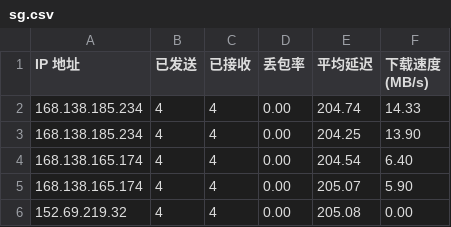
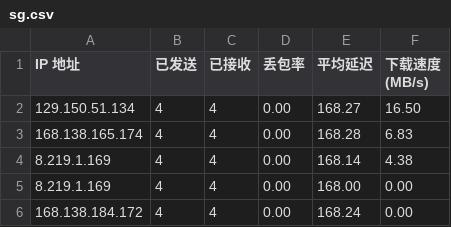
Before and after one commit to biozzl/CFCDN-Auto, a CSV file: CloudflareST/sg.csv, drawn as a sheet.

```diff
--- a/CloudflareST/sg.csv
+++ b/CloudflareST/sg.csv
@@ -1,6 +1,6 @@
 IP 地址,已发送,已接收,丢包率,平均延迟,下载速度 (MB/s)
-168.138.185.234,4,4,0.00,204.74,14.33
-168.138.185.234,4,4,0.00,204.25,13.90
-168.138.165.174,4,4,0.00,204.54,6.40
-168.138.165.174,4,4,0.00,205.07,5.90
-152.69.219.32,4,4,0.00,205.08,0.00
+129.150.51.134,4,4,0.00,168.27,16.50
+168.138.165.174,4,4,0.00,168.28,6.83
+8.219.1.169,4,4,0.00,168.14,4.38
+8.219.1.169,4,4,0.00,168.00,0.00
+168.138.184.172,4,4,0.00,168.24,0.00
```
Also changed, not shown: 2 other files.
